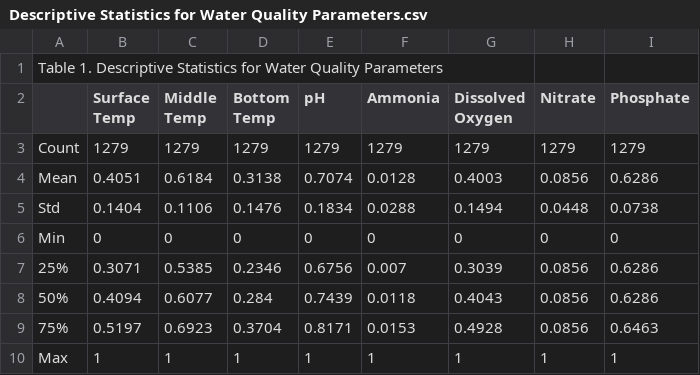
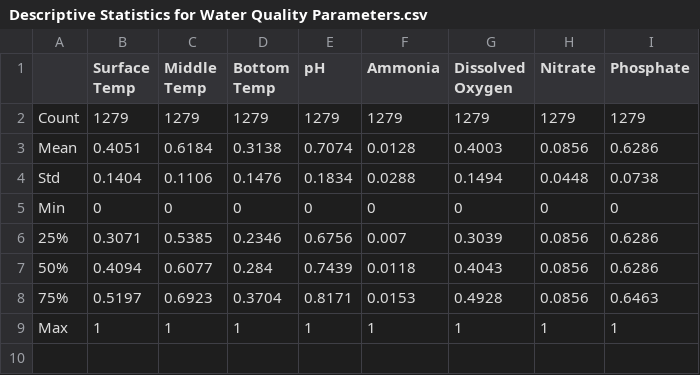
Before and after one commit to CastilloKarlHarold/taal-water-quality-dashboard, a CSV file: Descriptive Statistics for Water Quality Parameters.csv, drawn as a sheet.

```diff
--- a/Descriptive Statistics for Water Quality Parameters.csv
+++ b/Descriptive Statistics for Water Quality Parameters.csv
@@ -1,2 +1 @@
-  Table 1. Descriptive Statistics for Water Quality Parameters,,,,,,,,
 ,Surface Temp,Middle Temp,Bottom Temp,pH,Ammonia,Dissolved Oxygen,Nitrate,Phosphate
```
Also changed, not shown: Descriptive Statistics for External Environmental Factors.csv.
